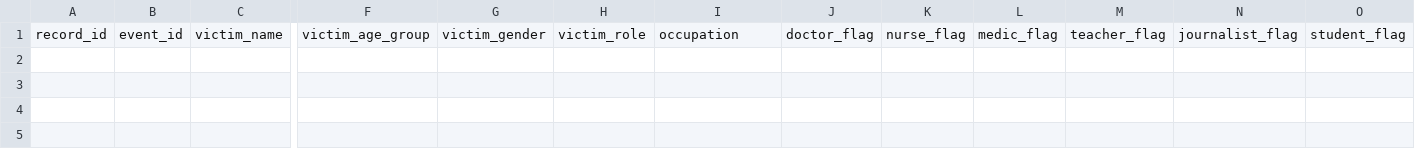
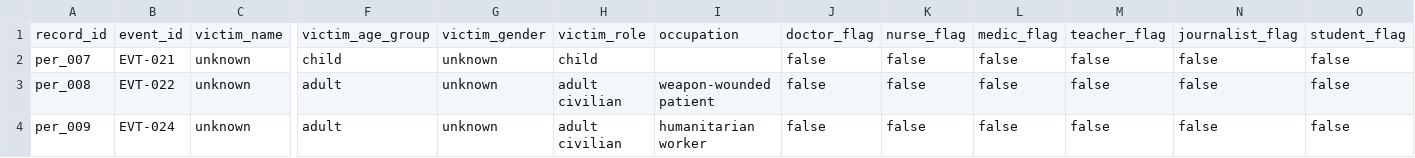
Before and after one commit to Farhanillahiclass/CIVID-Civilian-Impact-Verified-Incident-Dataset, a CSV file: data/phase2_sudan/persons.csv, drawn as a sheet; only a part is shown, gaps mark what is left out; rows hold the shown columns only; the diff names each change by its address in the sheet, - before the commit and + after, or states it on an @@ line.

Commit message:
Begin Phase 2 Sudan with first batch of ICRC-verified health, displacement, and access incidents

```diff
--- a/data/phase2_sudan/persons.csv
+++ b/data/phase2_sudan/persons.csv
+row 2: per_007 | EVT-021 | unknown | child | unknown | child |  | false | false | false | false | false | false
+row 3: per_008 | EVT-022 | unknown | adult | unknown | adult civilian | weapon-wounded patient | false | false | false | false | false | false
+row 4: per_009 | EVT-024 | unknown | adult | unknown | adult civilian | humanitarian worker | false | false | false | false | false | false
```
Also changed, not shown: 2 other files.
